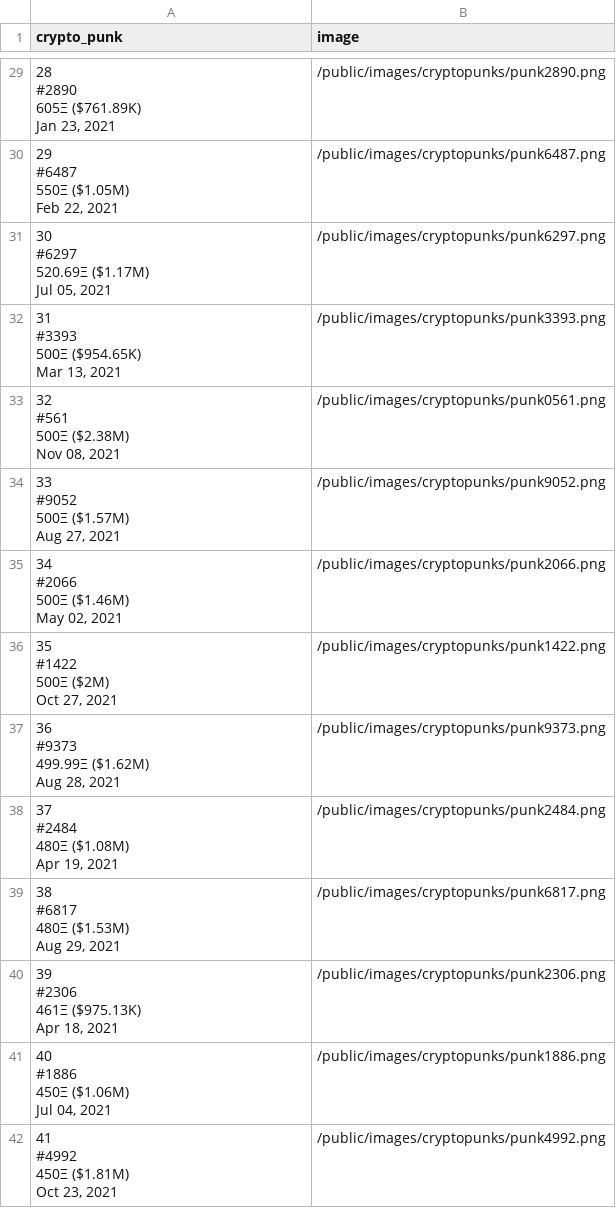
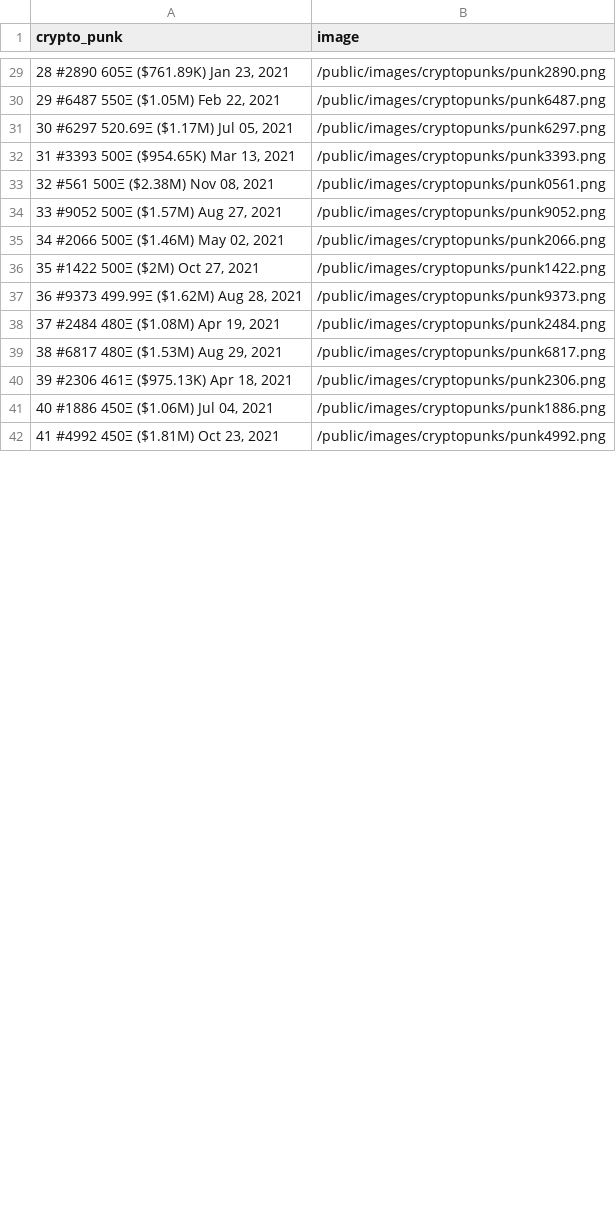
Before and after one commit to ssarrayya/ase-cryptopunks, a CSV file: cryptopunks.csv, drawn as a sheet; only a part is shown, gaps mark what is left out; ↵ is a line break in a cell; the diff covers the shown part only; the diff names each change by its address in the sheet, - before the commit and + after, or states it on an @@ line.

```diff
--- a/cryptopunks.csv
+++ b/cryptopunks.csv
-A29 (crypto_punk): 28 ↵ #2890 ↵ 605Ξ ($761.89K) ↵ Jan 23, 2021
+A29 (crypto_punk): 28 #2890 605Ξ ($761.89K) Jan 23, 2021
-A30 (crypto_punk): 29 ↵ #6487 ↵ 550Ξ ($1.05M) ↵ Feb 22, 2021
+A30 (crypto_punk): 29 #6487 550Ξ ($1.05M) Feb 22, 2021
-A31 (crypto_punk): 30 ↵ #6297 ↵ 520.69Ξ ($1.17M) ↵ Jul 05, 2021
+A31 (crypto_punk): 30 #6297 520.69Ξ ($1.17M) Jul 05, 2021
-A32 (crypto_punk): 31 ↵ #3393 ↵ 500Ξ ($954.65K) ↵ Mar 13, 2021
+A32 (crypto_punk): 31 #3393 500Ξ ($954.65K) Mar 13, 2021
-A33 (crypto_punk): 32 ↵ #561 ↵ 500Ξ ($2.38M) ↵ Nov 08, 2021
+A33 (crypto_punk): 32 #561 500Ξ ($2.38M) Nov 08, 2021
-A34 (crypto_punk): 33 ↵ #9052 ↵ 500Ξ ($1.57M) ↵ Aug 27, 2021
+A34 (crypto_punk): 33 #9052 500Ξ ($1.57M) Aug 27, 2021
-A35 (crypto_punk): 34 ↵ #2066 ↵ 500Ξ ($1.46M) ↵ May 02, 2021
+A35 (crypto_punk): 34 #2066 500Ξ ($1.46M) May 02, 2021
-A36 (crypto_punk): 35 ↵ #1422 ↵ 500Ξ ($2M) ↵ Oct 27, 2021
+A36 (crypto_punk): 35 #1422 500Ξ ($2M) Oct 27, 2021
-A37 (crypto_punk): 36 ↵ #9373 ↵ 499.99Ξ ($1.62M) ↵ Aug 28, 2021
+A37 (crypto_punk): 36 #9373 499.99Ξ ($1.62M) Aug 28, 2021
-A38 (crypto_punk): 37 ↵ #2484 ↵ 480Ξ ($1.08M) ↵ Apr 19, 2021
+A38 (crypto_punk): 37 #2484 480Ξ ($1.08M) Apr 19, 2021
-A39 (crypto_punk): 38 ↵ #6817 ↵ 480Ξ ($1.53M) ↵ Aug 29, 2021
+A39 (crypto_punk): 38 #6817 480Ξ ($1.53M) Aug 29, 2021
-A40 (crypto_punk): 39 ↵ #2306 ↵ 461Ξ ($975.13K) ↵ Apr 18, 2021
+A40 (crypto_punk): 39 #2306 461Ξ ($975.13K) Apr 18, 2021
-A41 (crypto_punk): 40 ↵ #1886 ↵ 450Ξ ($1.06M) ↵ Jul 04, 2021
+A41 (crypto_punk): 40 #1886 450Ξ ($1.06M) Jul 04, 2021
-A42 (crypto_punk): 41 ↵ #4992 ↵ 450Ξ ($1.81M) ↵ Oct 23, 2021
+A42 (crypto_punk): 41 #4992 450Ξ ($1.81M) Oct 23, 2021
```
Also changed, not shown: 46 edited cells elsewhere in this file, 2 other files.
